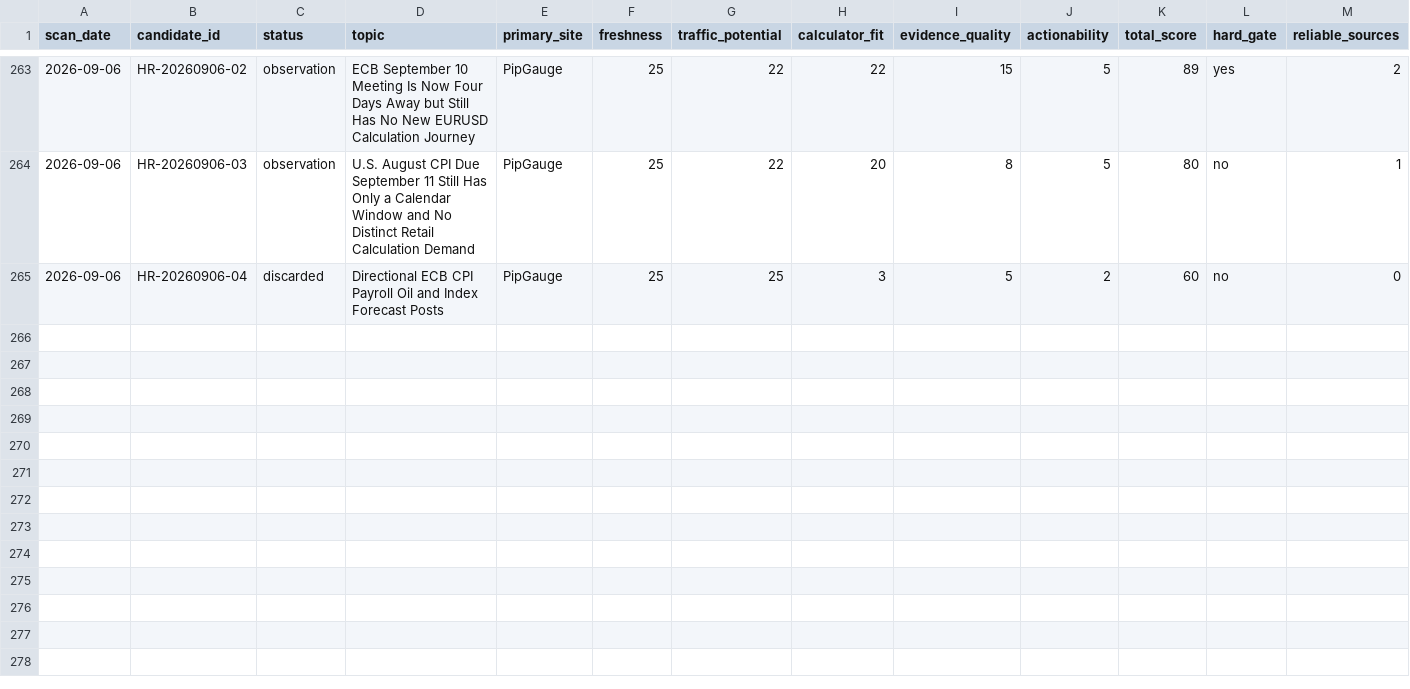
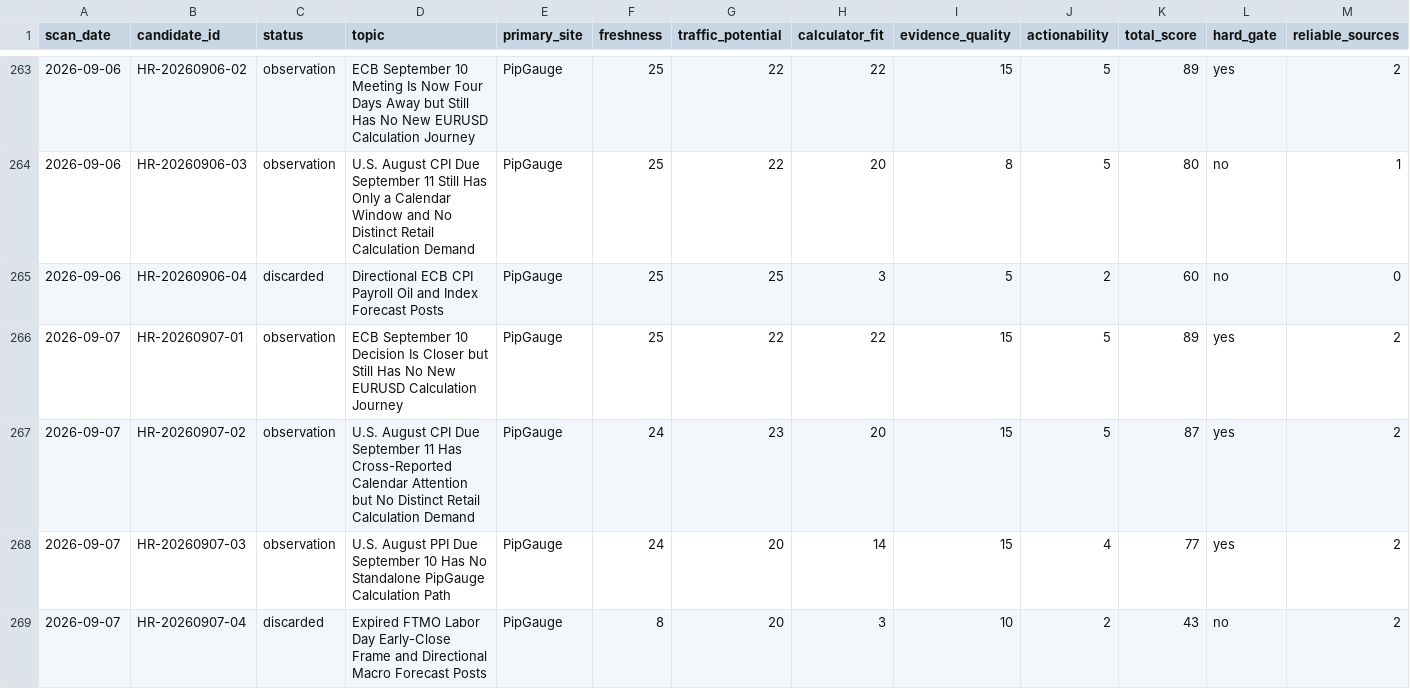
Before and after one commit to alastor8906/pipgauge-hotspot-radar-pages, a CSV file: 热点候选总表.csv, drawn as a sheet; only a part is shown, gaps mark what is left out; rows hold the shown columns only; the diff names each change by its address in the sheet, - before the commit and + after, or states it on an @@ line.

```diff
--- a/热点候选总表.csv
+++ b/热点候选总表.csv
+row 266: 2026-09-07 | HR-20260907-01 | observation | ECB September 10 Decision Is Closer but Still Has No New EURUSD Calculation Journey | PipGauge | 25 | 22 | 22 | 15 | 5 | 89 | yes | 2
+row 267: 2026-09-07 | HR-20260907-02 | observation | U.S. August CPI Due September 11 Has Cross-Reported Calendar Attention but No Distinct Retail Calculation Demand | PipGauge | 24 | 23 | 20 | 15 | 5 | 87 | yes | 2
+row 268: 2026-09-07 | HR-20260907-03 | observation | U.S. August PPI Due September 10 Has No Standalone PipGauge Calculation Path | PipGauge | 24 | 20 | 14 | 15 | 4 | 77 | yes | 2
+row 269: 2026-09-07 | HR-20260907-04 | discarded | Expired FTMO Labor Day Early-Close Frame and Directional Macro Forecast Posts | PipGauge | 8 | 20 | 3 | 10 | 2 | 43 | no | 2
```
Also changed, not shown: radar/热点候选总表.csv, 7 other files.
